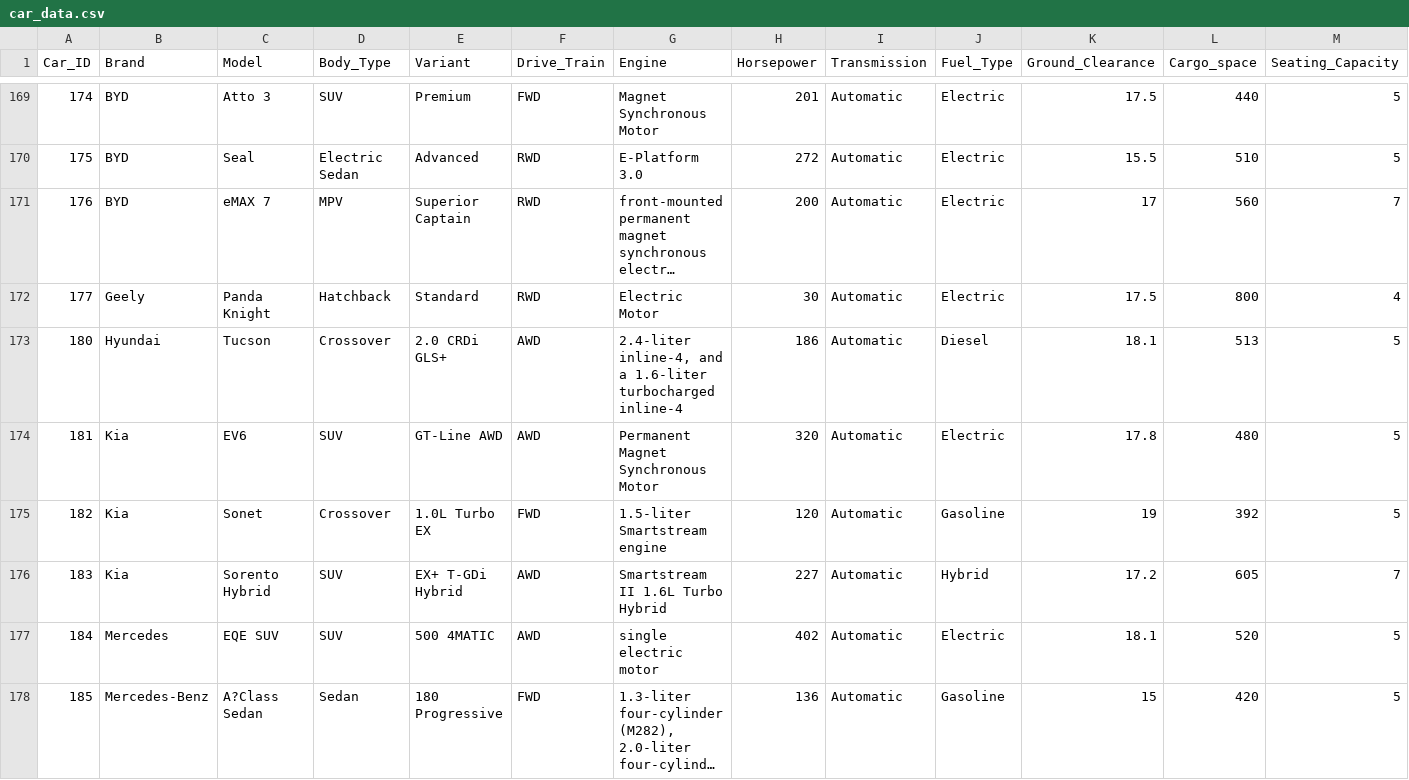
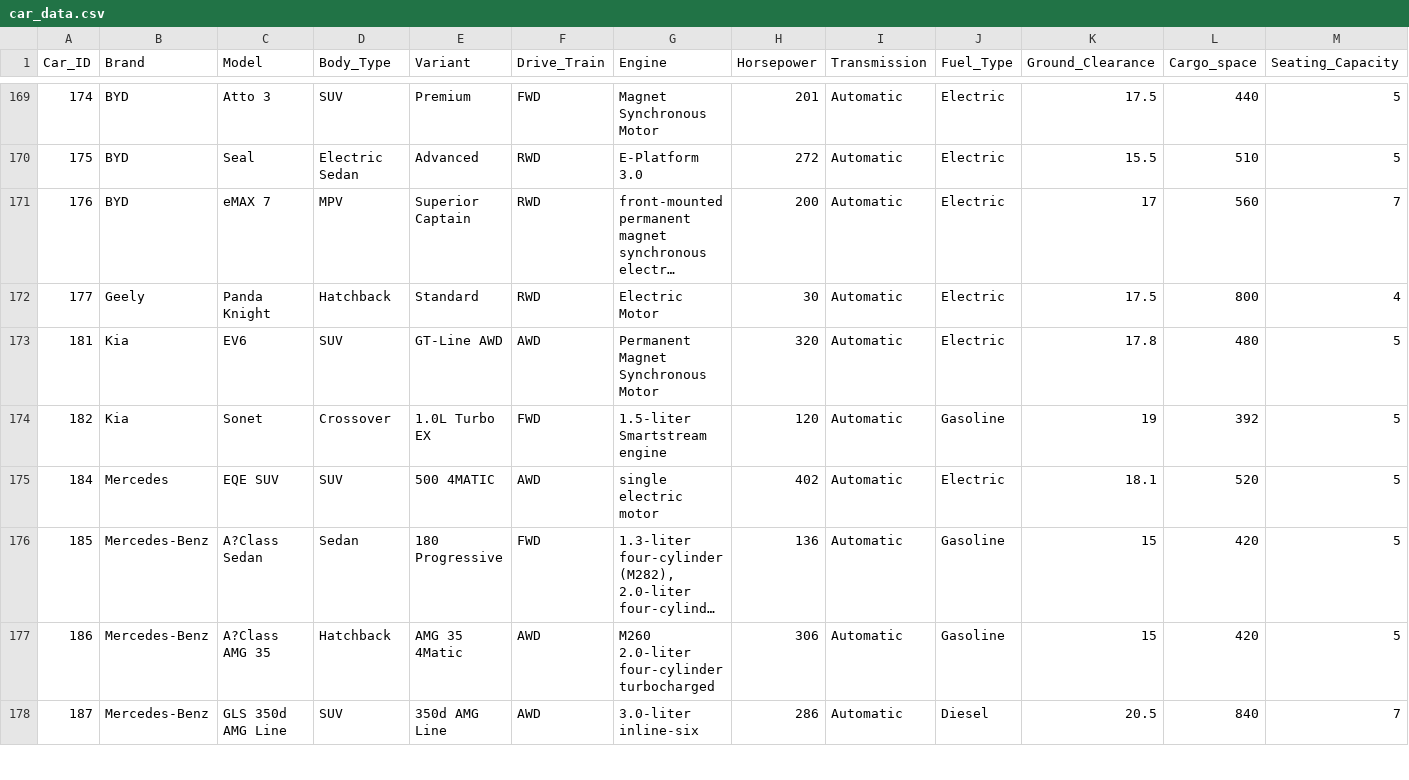
Before and after one commit to str1ker577/RideMatch-CSS152L, a CSV file: car_data.csv, drawn as a sheet; only a part is shown, gaps mark what is left out; the shorter side is filled out with more unchanged rows; long unchanged cells end in …; rows hold the shown columns only; the diff names each change by its address in the sheet, - before the commit and + after, or states it on an @@ line.

```diff
--- a/car_data.csv
+++ b/car_data.csv
-row 173: 180 | Hyundai | Tucson | Crossover | 2.0 CRDi GLS+ | AWD | 2.4-liter inline-4, and a 1.6-liter turbocharged inline-4 | 186 | Automatic | Diesel | 18.1 | 513 | 5
-row 176: 183 | Kia | Sorento Hybrid | SUV | EX+ T-GDi Hybrid | AWD | Smartstream II 1.6L Turbo Hybrid | 227 | Automatic | Hybrid | 17.2 | 605 | 7
```
Also changed, not shown: 2 other files.
